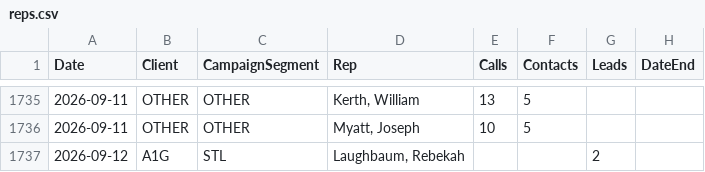
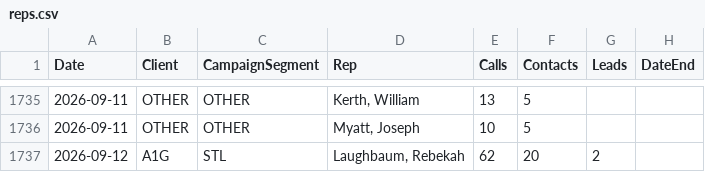
Before and after one commit to elite-call/priority-clients-dash, a CSV file: data/reps.csv, drawn as a sheet; only a part is shown, gaps mark what is left out.

Commit message:
reps calls+contacts — 2026-09-12

```diff
--- a/data/reps.csv
+++ b/data/reps.csv
@@ -1736,2 +1736,2 @@ Date,Client,CampaignSegment,Rep,Calls,Contacts,Leads,DateEnd
 2026-09-11,OTHER,OTHER,"Myatt, Joseph",10,5,,
-2026-09-12,A1G,STL,"Laughbaum, Rebekah",,,2,
+2026-09-12,A1G,STL,"Laughbaum, Rebekah",62,20,2,
```
